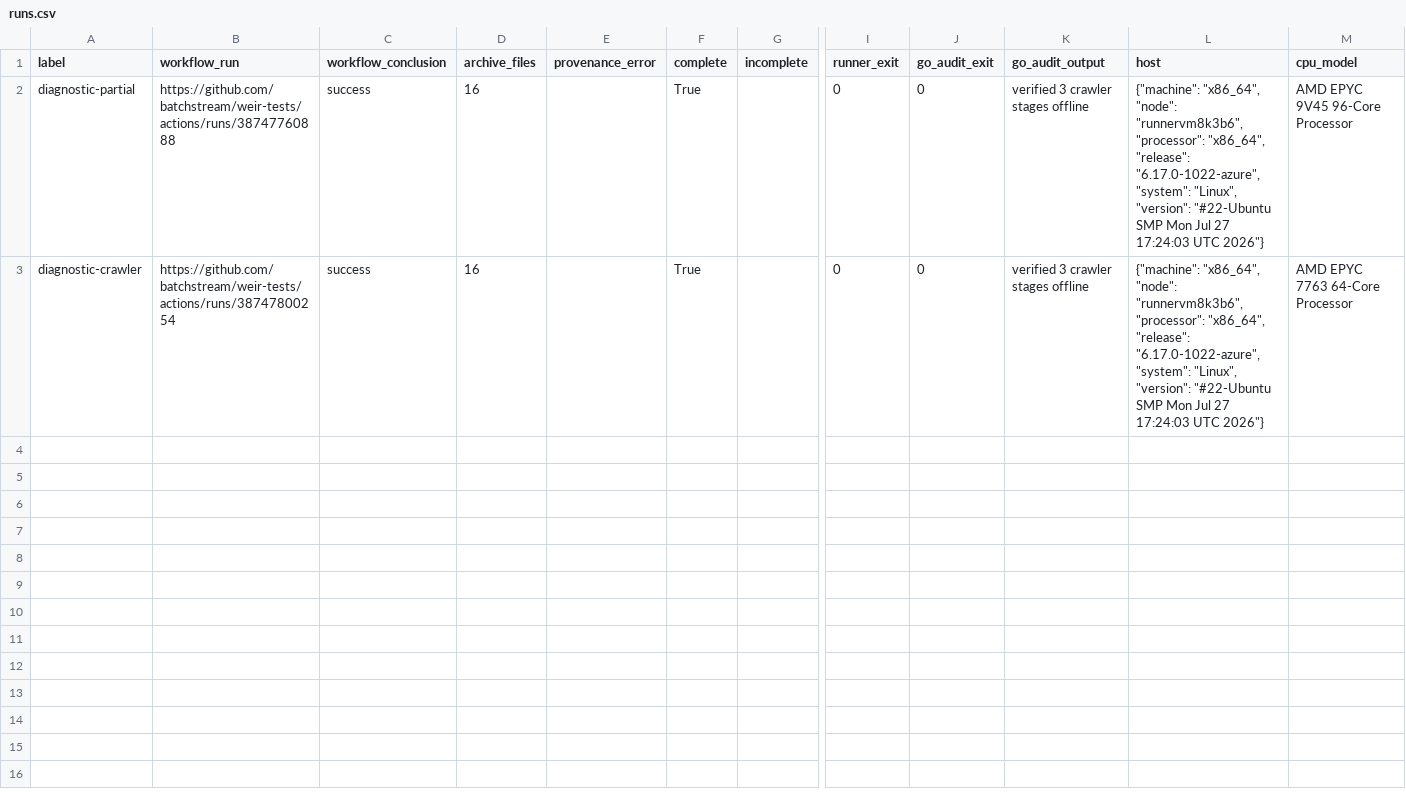
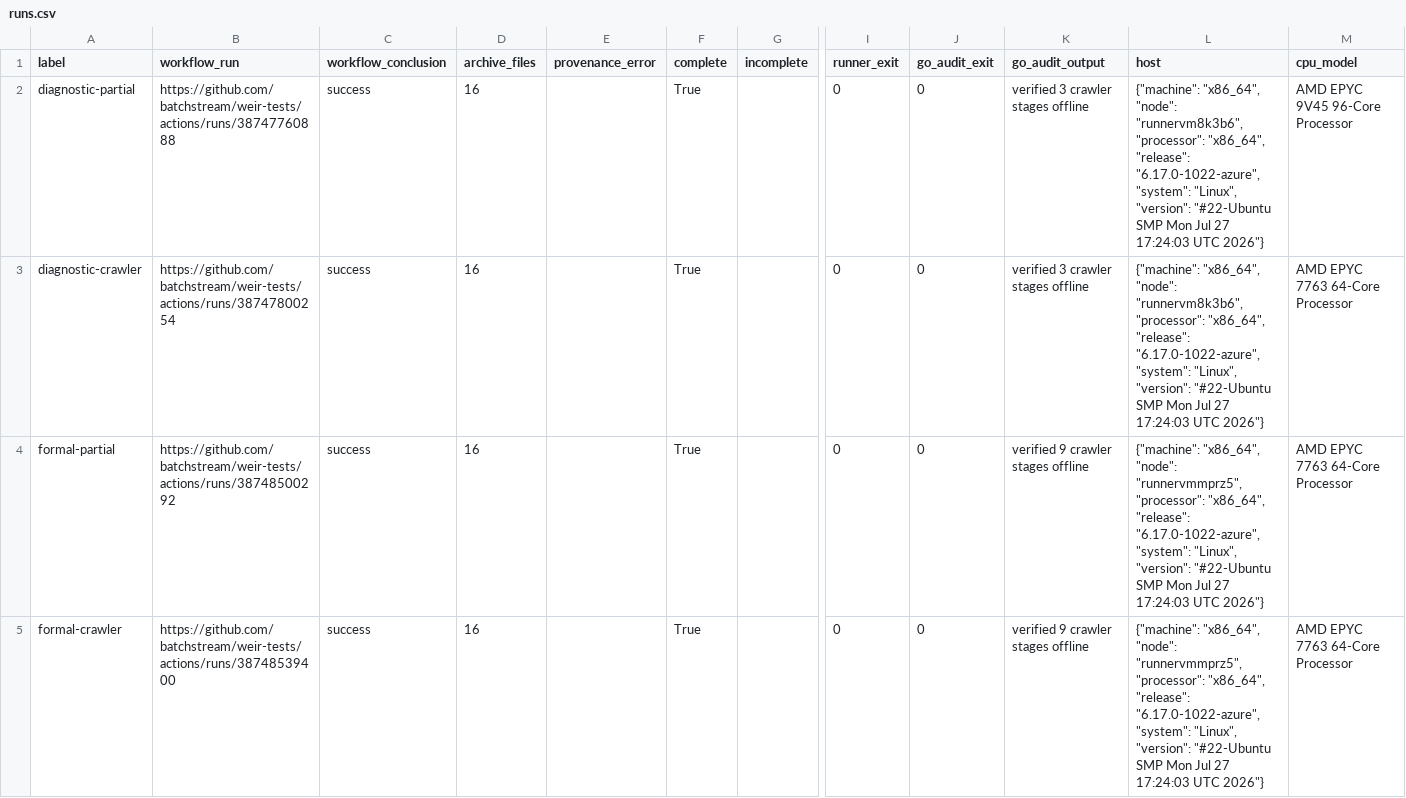
Before and after one commit to batchstream/weir-tests, a CSV file: results/batch-mechanism-2026-10-15/analysis/runs.csv, drawn as a sheet; only a part is shown, gaps mark what is left out; rows hold the shown columns only; the diff names each change by its address in the sheet, - before the commit and + after, or states it on an @@ line.

Commit message:
🧪 test: publish paired Search collection window measurements

```diff
--- a/results/batch-mechanism-2026-10-15/analysis/runs.csv
+++ b/results/batch-mechanism-2026-10-15/analysis/runs.csv
+row 4: formal-partial | https://github.com/batchstream/weir-tests/actions/runs/38748500292 | success | 16 |  | True |  | 0 | 0 | verified 9 crawler stages offline | {"machine": "x86_64", "node": "runnervmmprz5", "processor": "x86_64", "release": "6.17.0-1022-azure", "system": "Linux", "version": "#22-Ubuntu SMP Mon Jul 27 17:24:03 UTC 2026"} | AMD EPYC 7763 64-Core Processor
+row 5: formal-crawler | https://github.com/batchstream/weir-tests/actions/runs/38748539400 | success | 16 |  | True |  | 0 | 0 | verified 9 crawler stages offline | {"machine": "x86_64", "node": "runnervmmprz5", "processor": "x86_64", "release": "6.17.0-1022-azure", "system": "Linux", "version": "#22-Ubuntu SMP Mon Jul 27 17:24:03 UTC 2026"} | AMD EPYC 7763 64-Core Processor
```
Also changed, not shown: 43 other files.
